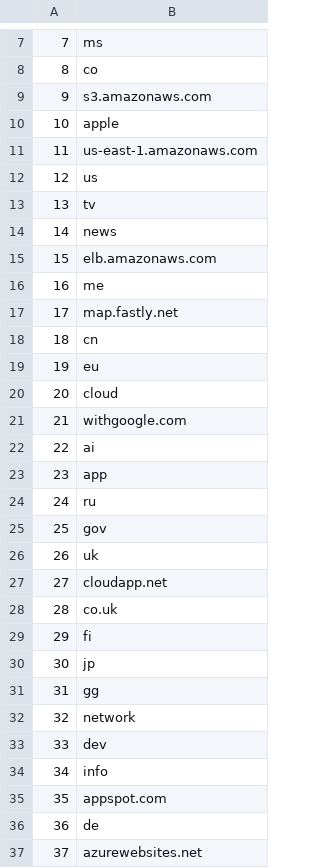
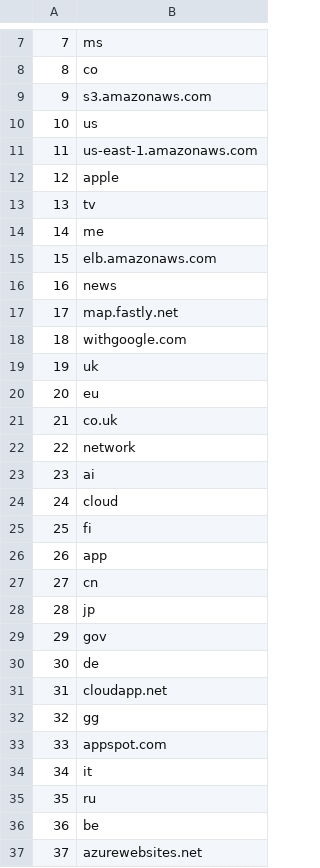
Before and after one commit to cjbarker/top-domains, a CSV file: top-recs/top-TLD-100.csv, drawn as a sheet; only a part is shown, gaps mark what is left out; the diff covers the shown part only.

```diff
--- a/top-recs/top-TLD-100.csv
+++ b/top-recs/top-TLD-100.csv
@@ -9,29 +9,29 @@
 9,s3.amazonaws.com
-10,apple
+10,us
 11,us-east-1.amazonaws.com
-12,us
+12,apple
 13,tv
-14,news
+14,me
 15,elb.amazonaws.com
-16,me
+16,news
 17,map.fastly.net
-18,cn
-19,eu
-20,cloud
-21,withgoogle.com
-22,ai
-23,app
-24,ru
-25,gov
-26,uk
-27,cloudapp.net
-28,co.uk
-29,fi
-30,jp
-31,gg
-32,network
-33,dev
-34,info
-35,appspot.com
-36,de
+18,withgoogle.com
+19,uk
+20,eu
+21,co.uk
+22,network
+23,ai
+24,cloud
+25,fi
+26,app
+27,cn
+28,jp
+29,gov
+30,de
+31,cloudapp.net
+32,gg
+33,appspot.com
+34,it
+35,ru
+36,be
 37,azurewebsites.net
```
Also changed, not shown: 61 edited cells elsewhere in this file, top-recs/top-TLD-1000.csv, top-recs/top-sites-100.csv, 5 other files.
